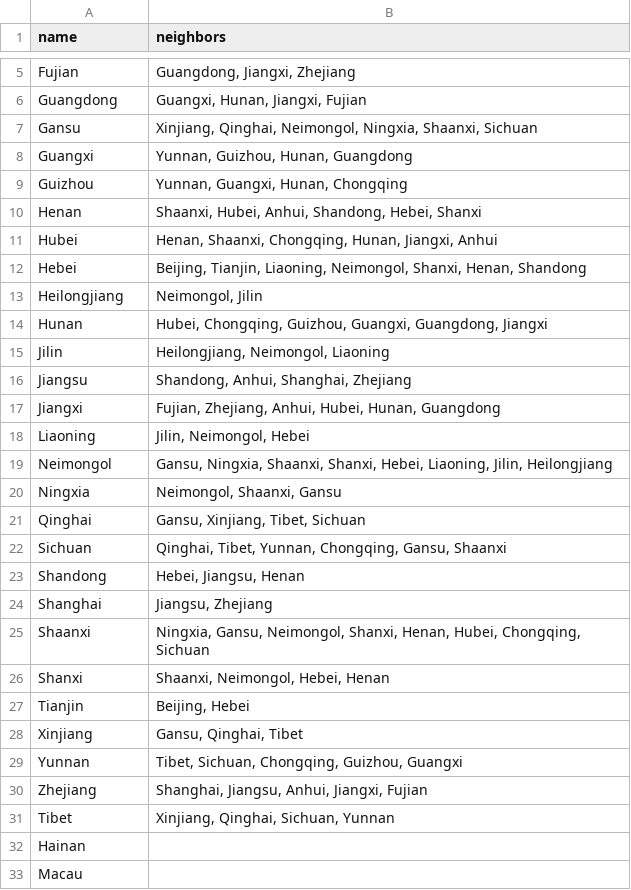
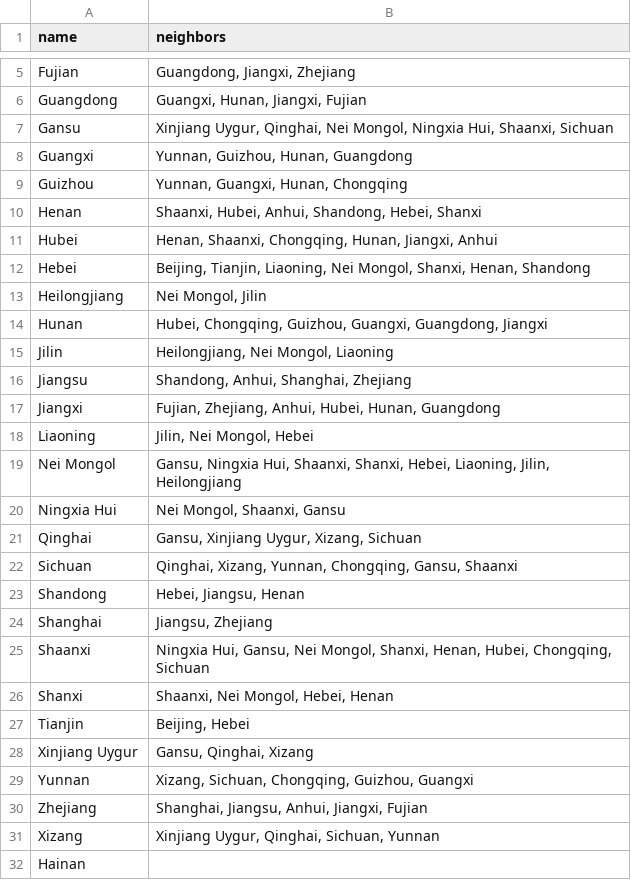
Before and after one commit to HDGizzle/Heuristieken, a CSV file: initialiser/data/china_borders.csv, drawn as a sheet; only a part is shown, gaps mark what is left out; the diff covers the shown part only.

Commit message:
china aangepast voor shapefile

```diff
--- a/initialiser/data/china_borders.csv
+++ b/initialiser/data/china_borders.csv
@@ -6,3 +6,3 @@ Fujian,"Guangdong, Jiangxi, Zhejiang"
 Guangdong,"Guangxi, Hunan, Jiangxi, Fujian"
-Gansu,"Xinjiang, Qinghai, Neimongol, Ningxia, Shaanxi, Sichuan"
+Gansu,"Xinjiang Uygur, Qinghai, Nei Mongol, Ningxia Hui, Shaanxi, Sichuan"
 Guangxi,"Yunnan, Guizhou, Hunan, Guangdong"
@@ -11,23 +11,22 @@ Henan,"Shaanxi, Hubei, Anhui, Shandong, Hebei, Shanxi"
 Hubei,"Henan, Shaanxi, Chongqing, Hunan, Jiangxi, Anhui"
-Hebei,"Beijing, Tianjin, Liaoning, Neimongol, Shanxi, Henan, Shandong"
-Heilongjiang,"Neimongol, Jilin"
+Hebei,"Beijing, Tianjin, Liaoning, Nei Mongol, Shanxi, Henan, Shandong"
+Heilongjiang,"Nei Mongol, Jilin"
 Hunan,"Hubei, Chongqing, Guizhou, Guangxi, Guangdong, Jiangxi"
-Jilin,"Heilongjiang, Neimongol, Liaoning"
+Jilin,"Heilongjiang, Nei Mongol, Liaoning"
 Jiangsu,"Shandong, Anhui, Shanghai, Zhejiang"
 Jiangxi,"Fujian, Zhejiang, Anhui, Hubei, Hunan, Guangdong"
-Liaoning,"Jilin, Neimongol, Hebei"
-Neimongol,"Gansu, Ningxia, Shaanxi, Shanxi, Hebei, Liaoning, Jilin, Heilongjiang"
-Ningxia,"Neimongol, Shaanxi, Gansu"
-Qinghai,"Gansu, Xinjiang, Tibet, Sichuan"
-Sichuan,"Qinghai, Tibet, Yunnan, Chongqing, Gansu, Shaanxi"
+Liaoning,"Jilin, Nei Mongol, Hebei"
+Nei Mongol,"Gansu, Ningxia Hui, Shaanxi, Shanxi, Hebei, Liaoning, Jilin, Heilongjiang"
+Ningxia Hui,"Nei Mongol, Shaanxi, Gansu"
+Qinghai,"Gansu, Xinjiang Uygur, Xizang, Sichuan"
+Sichuan,"Qinghai, Xizang, Yunnan, Chongqing, Gansu, Shaanxi"
 Shandong,"Hebei, Jiangsu, Henan"
 Shanghai,"Jiangsu, Zhejiang"
-Shaanxi,"Ningxia, Gansu, Neimongol, Shanxi, Henan, Hubei, Chongqing, Sichuan"
-Shanxi,"Shaanxi, Neimongol, Hebei, Henan"
+Shaanxi,"Ningxia Hui, Gansu, Nei Mongol, Shanxi, Henan, Hubei, Chongqing, Sichuan"
+Shanxi,"Shaanxi, Nei Mongol, Hebei, Henan"
 Tianjin,"Beijing, Hebei"
-Xinjiang,"Gansu, Qinghai, Tibet"
-Yunnan,"Tibet, Sichuan, Chongqing, Guizhou, Guangxi"
+Xinjiang Uygur,"Gansu, Qinghai, Xizang"
+Yunnan,"Xizang, Sichuan, Chongqing, Guizhou, Guangxi"
 Zhejiang,"Shanghai, Jiangsu, Anhui, Jiangxi, Fujian"
-Tibet,"Xinjiang, Qinghai, Sichuan, Yunnan"
+Xizang,"Xinjiang Uygur, Qinghai, Sichuan, Yunnan"
 Hainan,
-Macau,
```
Also changed, not shown: 2 removed rows elsewhere in this file, 2 other files.
